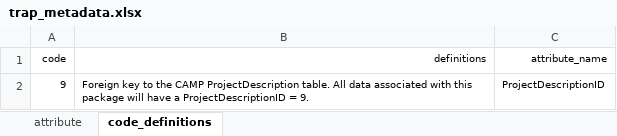
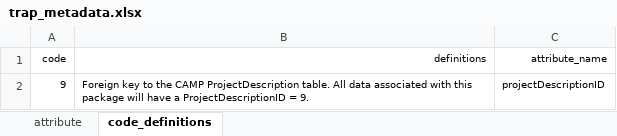
Before and after one commit to SRJPE/jpe-knights-landing-edi, an Excel workbook: data-raw/metadata/trap_metadata.xlsx, sheet code_definitions, drawn as a sheet; values as stored, in another font and other column widths than the file's, no borders; the diff names each change by its address in the sheet, - before the commit and + after, or states it on an @@ line.

Commit message:
fixes issue with code definitions and updates xml

```diff
--- a/data-raw/metadata/trap_metadata.xlsx (sheet code_definitions)
+++ b/data-raw/metadata/trap_metadata.xlsx (sheet code_definitions)
-C2 (attribute_name): ProjectDescriptionID
+C2 (attribute_name): projectDescriptionID
```
Also changed, not shown: sheet attribute, 2 other files.
